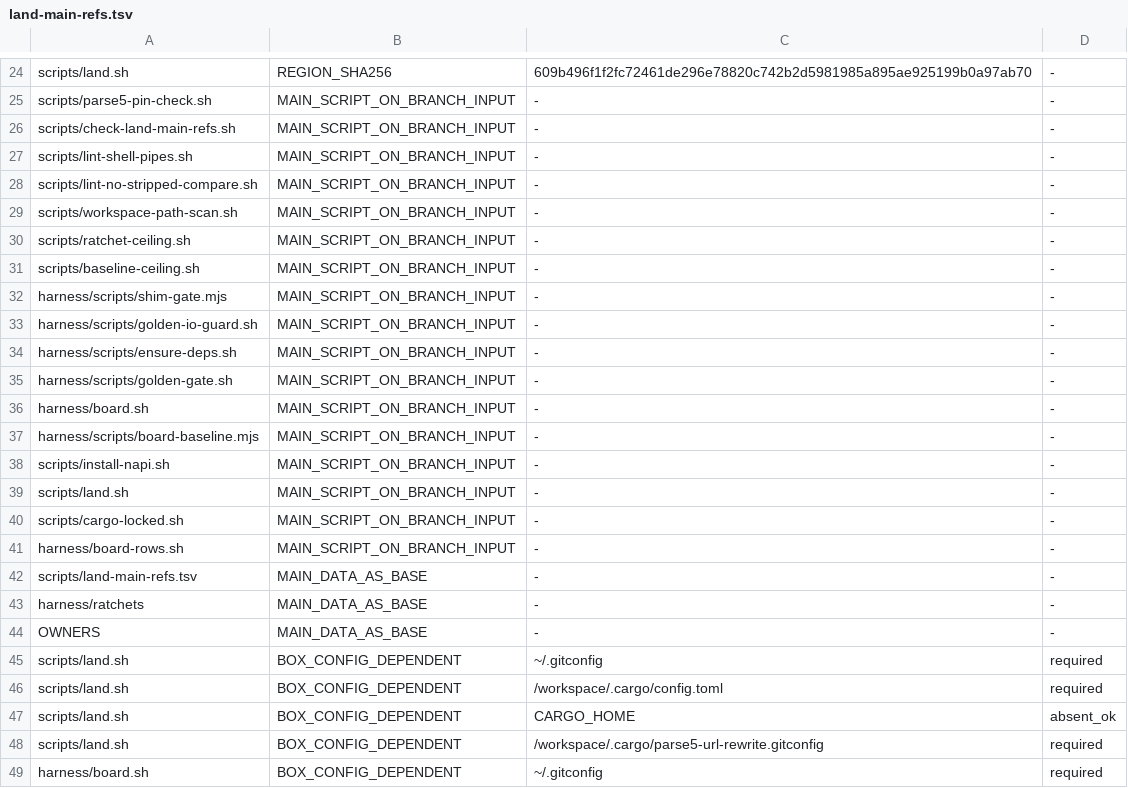
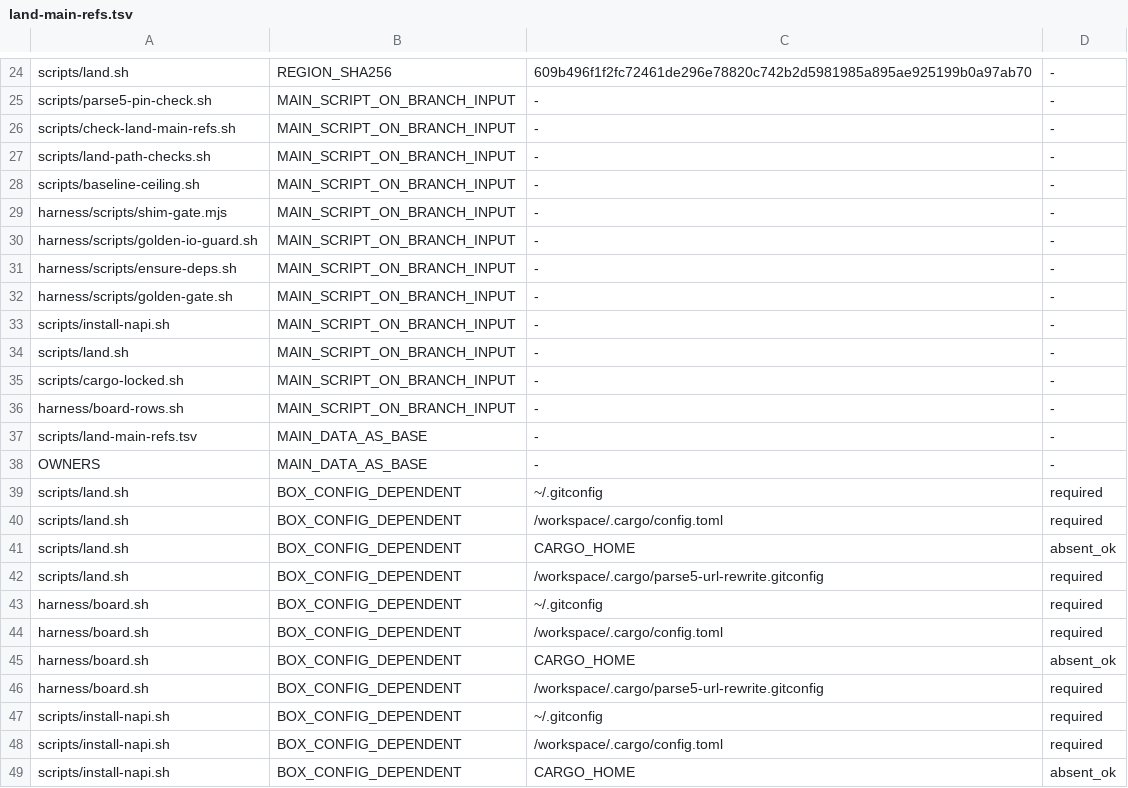
Before and after one commit to tariqrafique/lwc, a TSV file: compiler-rust/scripts/land-main-refs.tsv, drawn as a sheet; only a part is shown, gaps mark what is left out; the shorter side is filled out with more unchanged rows.

Commit message:
compiler-rust: official board 33d66b113a2d @ e55a76a; handoff refresh 2026-11-10 10:54 PST

```diff
--- a/compiler-rust/scripts/land-main-refs.tsv
+++ b/compiler-rust/scripts/land-main-refs.tsv
@@ -26,6 +26,3 @@ scripts/parse5-pin-check.sh	MAIN_SCRIPT_ON_BRANCH_INPUT	-	-
 scripts/check-land-main-refs.sh	MAIN_SCRIPT_ON_BRANCH_INPUT	-	-
-scripts/lint-shell-pipes.sh	MAIN_SCRIPT_ON_BRANCH_INPUT	-	-
-scripts/lint-no-stripped-compare.sh	MAIN_SCRIPT_ON_BRANCH_INPUT	-	-
-scripts/workspace-path-scan.sh	MAIN_SCRIPT_ON_BRANCH_INPUT	-	-
-scripts/ratchet-ceiling.sh	MAIN_SCRIPT_ON_BRANCH_INPUT	-	-
+scripts/land-path-checks.sh	MAIN_SCRIPT_ON_BRANCH_INPUT	-	-
 scripts/baseline-ceiling.sh	MAIN_SCRIPT_ON_BRANCH_INPUT	-	-
@@ -35,4 +32,2 @@ harness/scripts/ensure-deps.sh	MAIN_SCRIPT_ON_BRANCH_INPUT	-	-
 harness/scripts/golden-gate.sh	MAIN_SCRIPT_ON_BRANCH_INPUT	-	-
-harness/board.sh	MAIN_SCRIPT_ON_BRANCH_INPUT	-	-
-harness/scripts/board-baseline.mjs	MAIN_SCRIPT_ON_BRANCH_INPUT	-	-
 scripts/install-napi.sh	MAIN_SCRIPT_ON_BRANCH_INPUT	-	-
@@ -42,3 +37,2 @@ harness/board-rows.sh	MAIN_SCRIPT_ON_BRANCH_INPUT	-	-
 scripts/land-main-refs.tsv	MAIN_DATA_AS_BASE	-	-
-harness/ratchets	MAIN_DATA_AS_BASE	-	-
 OWNERS	MAIN_DATA_AS_BASE	-	-
```
Also changed, not shown: 28 other files.
